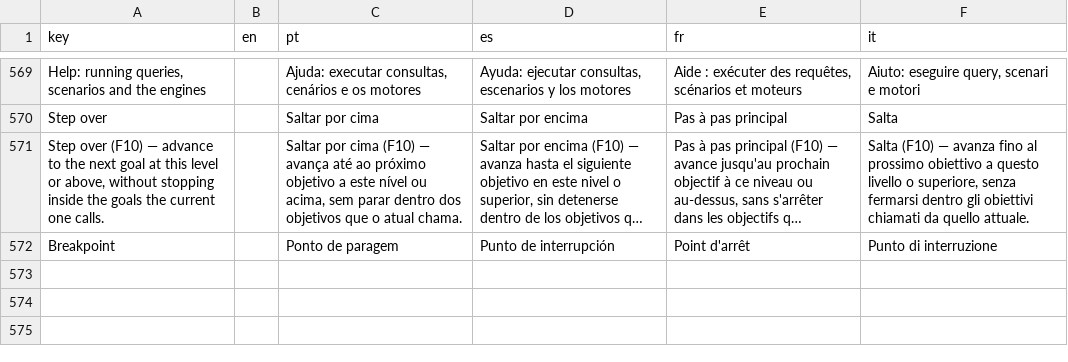
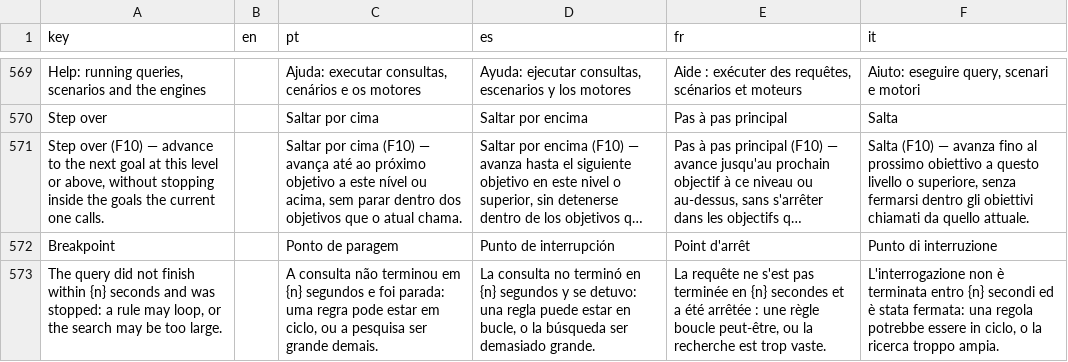
Before and after one commit to LogicalContractsOrg/LogicalEnglish2, a CSV file: i18n/ui.csv, drawn as a sheet; only a part is shown, gaps mark what is left out; long unchanged cells end in …; the diff names each change by its address in the sheet, - before the commit and + after, or states it on an @@ line.

```diff
--- a/i18n/ui.csv
+++ b/i18n/ui.csv
+row 573: The query did not finish within {n} seconds and was stopped: a rule may loop, or the search may be too large. |  | A consulta não terminou em {n} segundos e foi parada: uma regra pode estar em ciclo, ou a pesquisa ser grande demais. | La consulta no terminó en {n} segundos y se detuvo: una regla puede estar en bucle, o la búsqueda ser demasiado grande. | La requête ne s'est pas terminée en {n} secondes et a été arrêtée : une règle boucle peut-être, ou la recherche est trop vaste. | L'interrogazione non è terminata entro {n} secondi ed è stata fermata: una regola potrebbe essere in ciclo, o la ricerca troppo ampia.
```
Also changed, not shown: 19 other files.
